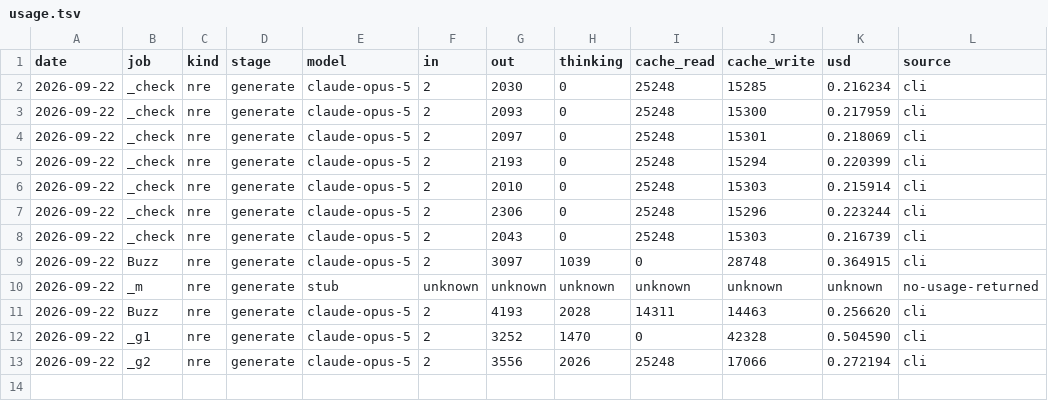
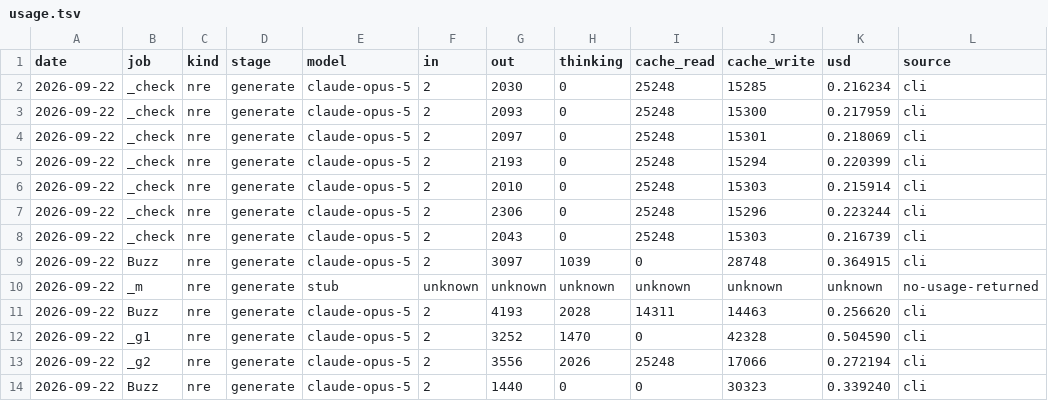
Before and after one commit to TheChrisOneil/agentic-loop, a TSV file: course/workshop/memory/usage.tsv, drawn as a sheet; the diff names each change by its address in the sheet, - before the commit and + after, or states it on an @@ line.

```diff
--- a/course/workshop/memory/usage.tsv
+++ b/course/workshop/memory/usage.tsv
+row 14: 2026-09-22 | Buzz | nre | generate | claude-opus-5 | 2 | 1440 | 0 | 0 | 30323 | 0.339240 | cli
```
Also changed, not shown: 4 other files.
